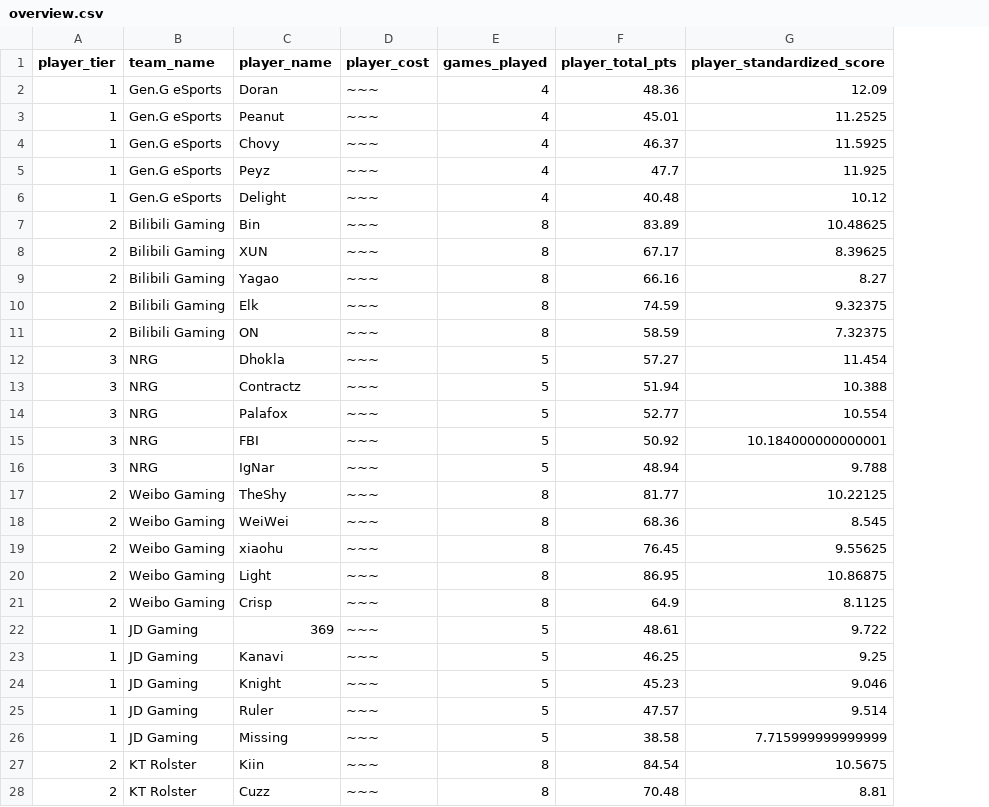
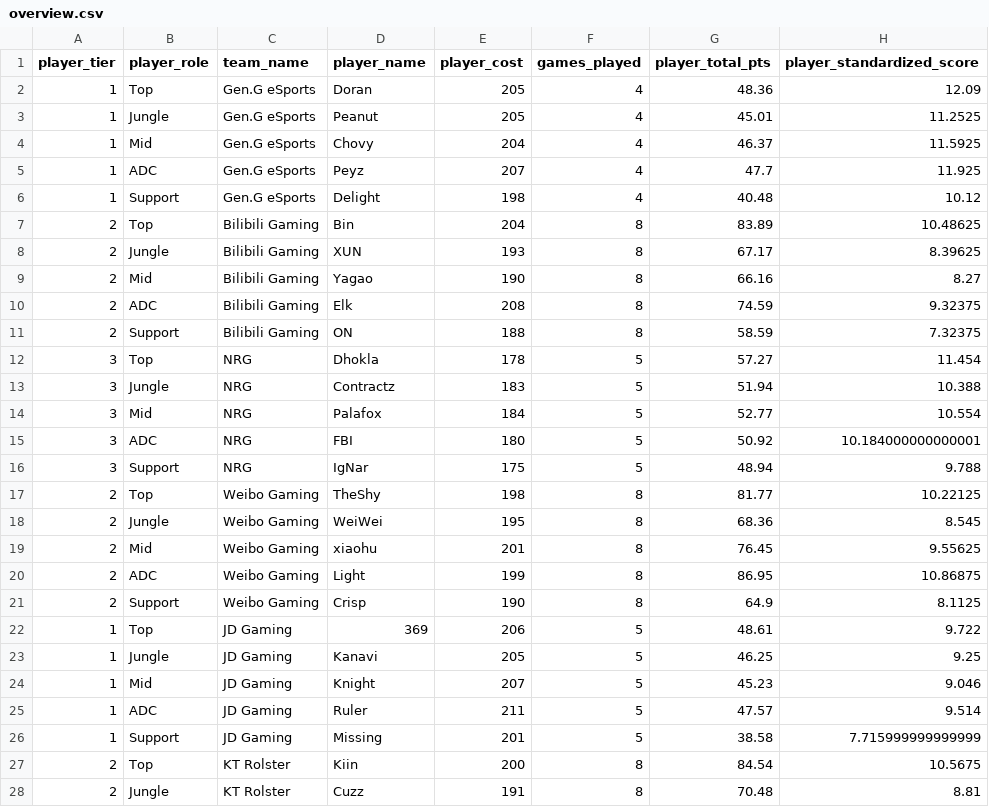
Before and after one commit to silasejohn/Kronos, a CSV file: 2023_Worlds_Swiss/data_analyzed/overview.csv, drawn as a sheet; only a part is shown; addresses are those after the commit; the diff covers the shown part only; the diff names each change by its address in the sheet, - before the commit and + after, or states it on an @@ line.

```diff
--- a/2023_Worlds_Swiss/data_analyzed/overview.csv
+++ b/2023_Worlds_Swiss/data_analyzed/overview.csv
+column B (player_role), rows 2-28: Top | Jungle | Mid | ADC | Support | Top | Jungle | Mid | ADC | Support | Top | Jungle | Mid | ADC | Support | Top | Jungle | Mid | ADC | Support | Top | Jungle | Mid | ADC | Support | Top | Jungle
-E2:E3 (player_cost): ~~~
+E2:E3 (player_cost): 205
-E4 (player_cost): ~~~
+E4 (player_cost): 204
-E5 (player_cost): ~~~
+E5 (player_cost): 207
-E6 (player_cost): ~~~
+E6 (player_cost): 198
-E7 (player_cost): ~~~
+E7 (player_cost): 204
-E8 (player_cost): ~~~
+E8 (player_cost): 193
-E9 (player_cost): ~~~
+E9 (player_cost): 190
-E10 (player_cost): ~~~
+E10 (player_cost): 208
-E11 (player_cost): ~~~
+E11 (player_cost): 188
-E12 (player_cost): ~~~
+E12 (player_cost): 178
-E13 (player_cost): ~~~
+E13 (player_cost): 183
-E14 (player_cost): ~~~
+E14 (player_cost): 184
-E15 (player_cost): ~~~
+E15 (player_cost): 180
-E16 (player_cost): ~~~
+E16 (player_cost): 175
-E17 (player_cost): ~~~
+E17 (player_cost): 198
-E18 (player_cost): ~~~
+E18 (player_cost): 195
-E19 (player_cost): ~~~
+E19 (player_cost): 201
-E20 (player_cost): ~~~
+E20 (player_cost): 199
-E21 (player_cost): ~~~
+E21 (player_cost): 190
-E22 (player_cost): ~~~
+E22 (player_cost): 206
-E23 (player_cost): ~~~
+E23 (player_cost): 205
-E24 (player_cost): ~~~
+E24 (player_cost): 207
-E25 (player_cost): ~~~
+E25 (player_cost): 211
-E26 (player_cost): ~~~
+E26 (player_cost): 201
-E27 (player_cost): ~~~
+E27 (player_cost): 200
-E28 (player_cost): ~~~
+E28 (player_cost): 191
```
Also changed, not shown: 13 edited cells elsewhere in this file, 7 other files.
